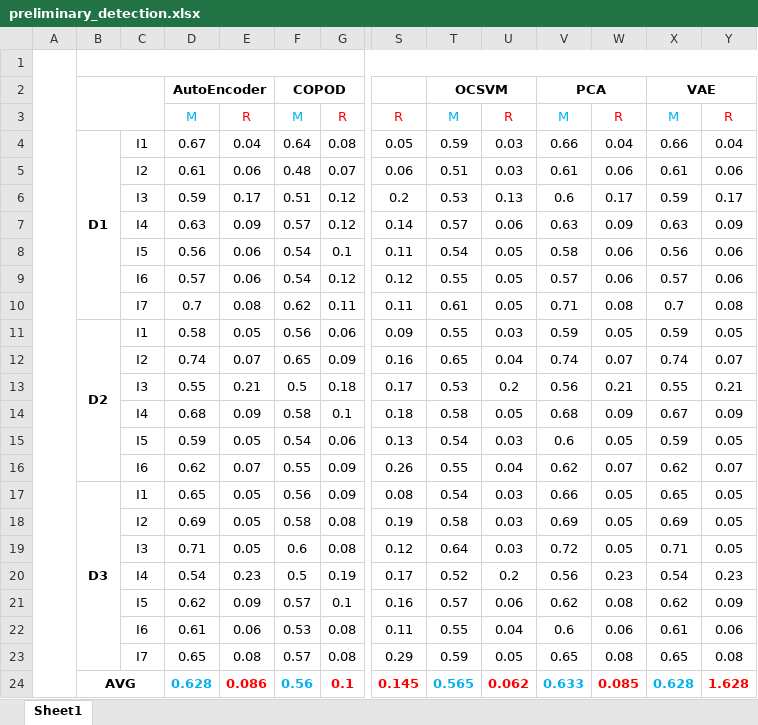
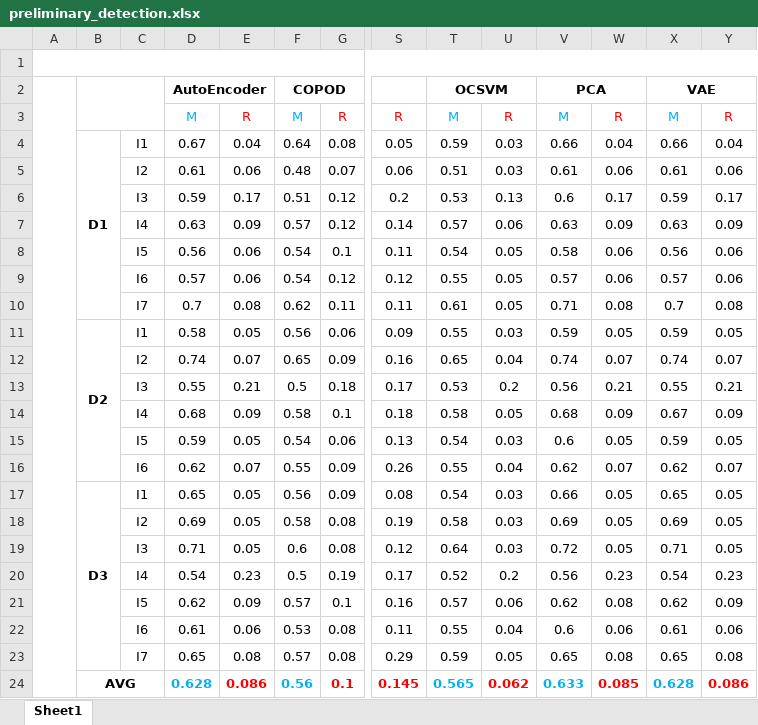
Before and after one commit to zsq541012232/COAD, an Excel workbook: result_statistics/preliminary_detection.xlsx, sheet Sheet1, drawn as a sheet; only a part is shown, gaps mark what is left out; values as stored, in another font and other column widths than the file's, no borders; the diff names each change by its address in the sheet, - before the commit and + after, or states it on an @@ line.

```diff
--- a/result_statistics/preliminary_detection.xlsx (sheet Sheet1)
+++ b/result_statistics/preliminary_detection.xlsx (sheet Sheet1)
-A1:A24 merged
+A1:Y1 merged
-B1:Y1 merged
+A2:A24 merged
-Y24: 1.628
+Y24: 0.086
```
Also changed, not shown: 5 other files.
